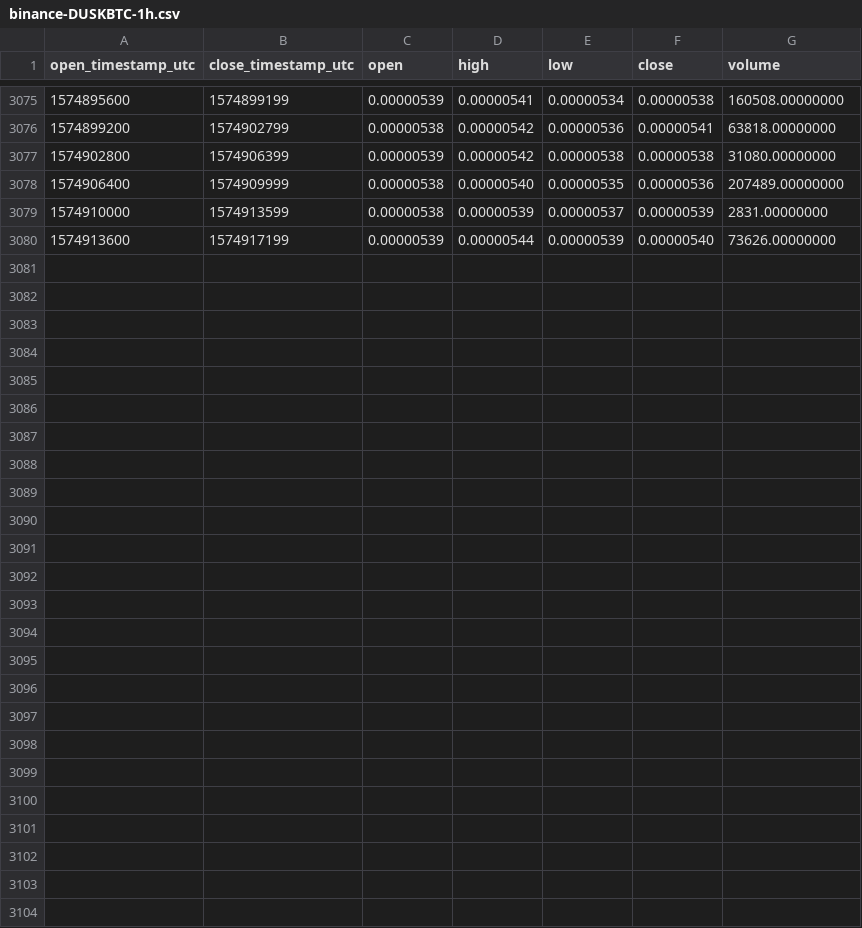
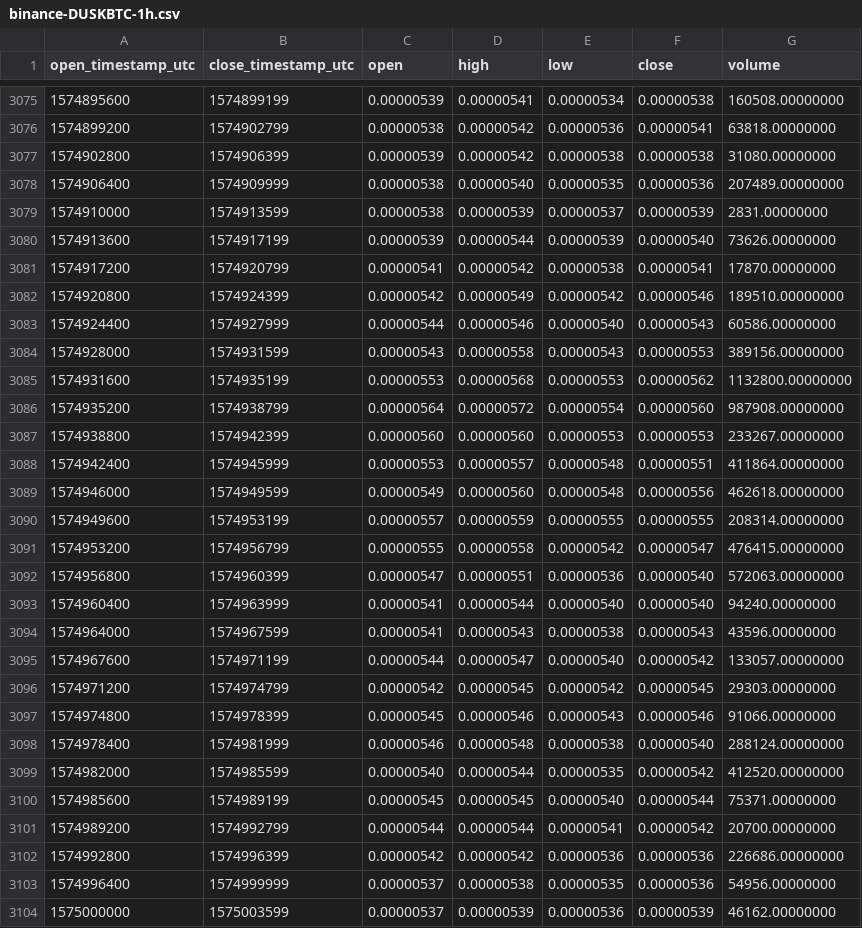
Before and after one commit to cryptobigbro/binance-DUSKBTC, a CSV file: binance-DUSKBTC-1h.csv, drawn as a sheet; only a part is shown, gaps mark what is left out.

Commit message:
Update OHLCV data.

```diff
--- a/binance-DUSKBTC-1h.csv
+++ b/binance-DUSKBTC-1h.csv
@@ -3080 +3080,25 @@ open_timestamp_utc,close_timestamp_utc,open,high,low,close,volume
 1574913600,1574917199,0.00000539,0.00000544,0.00000539,0.00000540,73626.00000000
+1574917200,1574920799,0.00000541,0.00000542,0.00000538,0.00000541,17870.00000000
+1574920800,1574924399,0.00000542,0.00000549,0.00000542,0.00000546,189510.00000000
+1574924400,1574927999,0.00000544,0.00000546,0.00000540,0.00000543,60586.00000000
+1574928000,1574931599,0.00000543,0.00000558,0.00000543,0.00000553,389156.00000000
+1574931600,1574935199,0.00000553,0.00000568,0.00000553,0.00000562,1132800.00000000
+1574935200,1574938799,0.00000564,0.00000572,0.00000554,0.00000560,987908.00000000
+1574938800,1574942399,0.00000560,0.00000560,0.00000553,0.00000553,233267.00000000
+1574942400,1574945999,0.00000553,0.00000557,0.00000548,0.00000551,411864.00000000
+1574946000,1574949599,0.00000549,0.00000560,0.00000548,0.00000556,462618.00000000
+1574949600,1574953199,0.00000557,0.00000559,0.00000555,0.00000555,208314.00000000
+1574953200,1574956799,0.00000555,0.00000558,0.00000542,0.00000547,476415.00000000
+1574956800,1574960399,0.00000547,0.00000551,0.00000536,0.00000540,572063.00000000
+1574960400,1574963999,0.00000541,0.00000544,0.00000540,0.00000540,94240.00000000
+1574964000,1574967599,0.00000541,0.00000543,0.00000538,0.00000543,43596.00000000
+1574967600,1574971199,0.00000544,0.00000547,0.00000540,0.00000542,133057.00000000
+1574971200,1574974799,0.00000542,0.00000545,0.00000542,0.00000545,29303.00000000
+1574974800,1574978399,0.00000545,0.00000546,0.00000543,0.00000546,91066.00000000
+1574978400,1574981999,0.00000546,0.00000548,0.00000538,0.00000540,288124.00000000
+1574982000,1574985599,0.00000540,0.00000544,0.00000535,0.00000542,412520.00000000
+1574985600,1574989199,0.00000545,0.00000545,0.00000540,0.00000544,75371.00000000
+1574989200,1574992799,0.00000544,0.00000544,0.00000541,0.00000542,20700.00000000
+1574992800,1574996399,0.00000542,0.00000542,0.00000536,0.00000536,226686.00000000
+1574996400,1574999999,0.00000537,0.00000538,0.00000535,0.00000536,54956.00000000
+1575000000,1575003599,0.00000537,0.00000539,0.00000536,0.00000539,46162.00000000
```
Also changed, not shown: binance-DUSKBTC-1d.csv.
